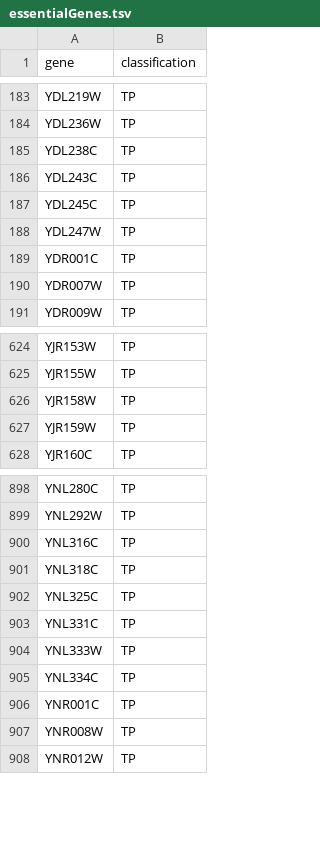
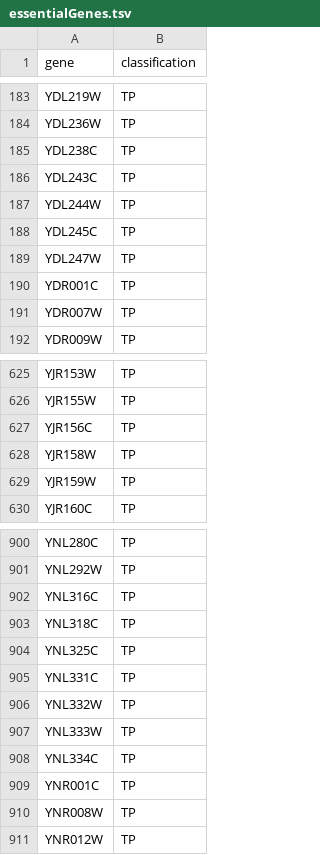
Before and after one commit to SysBioChalmers/yeast-GEM, a TSV file: data/testResults/essentialGenes.tsv, drawn as a sheet; only a part is shown, gaps mark what is left out.

```diff
--- a/data/testResults/essentialGenes.tsv
+++ b/data/testResults/essentialGenes.tsv
@@ -186,2 +186,3 @@ YDL238C	TP
 YDL243C	TP
+YDL244W	TP
 YDL245C	TP
@@ -625,2 +626,3 @@ YJR153W	TP
 YJR155W	TP
+YJR156C	TP
 YJR158W	TP
@@ -903,2 +905,3 @@ YNL325C	TP
 YNL331C	TP
+YNL332W	TP
 YNL333W	TP
```
Also changed, not shown: data/testResults/qc_metrics.tsv, data/testResults/validation_metrics.tsv, 7 other files.
